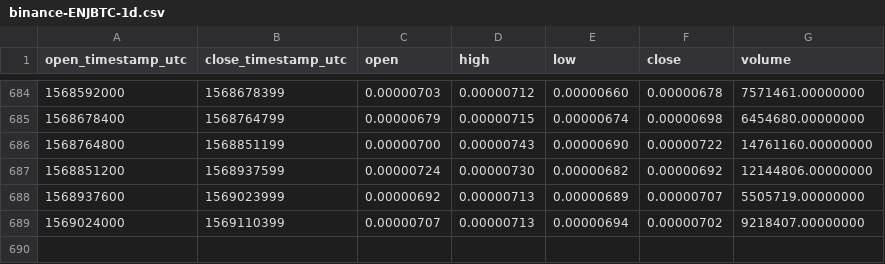
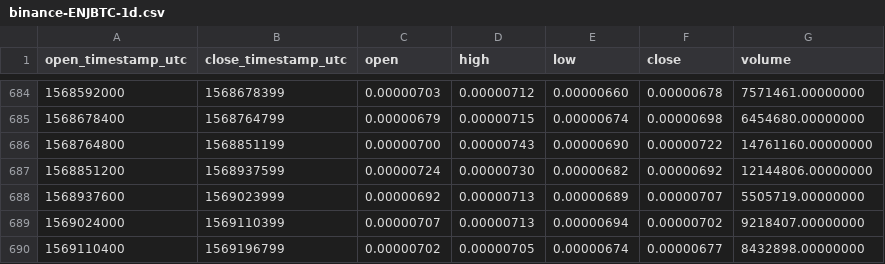
Before and after one commit to cryptobigbro/binance-ENJBTC, a CSV file: binance-ENJBTC-1d.csv, drawn as a sheet; only a part is shown, gaps mark what is left out.

Commit message:
Update OHLCV data.

```diff
--- a/binance-ENJBTC-1d.csv
+++ b/binance-ENJBTC-1d.csv
@@ -689 +689,2 @@ open_timestamp_utc,close_timestamp_utc,open,high,low,close,volume
 1569024000,1569110399,0.00000707,0.00000713,0.00000694,0.00000702,9218407.00000000
+1569110400,1569196799,0.00000702,0.00000705,0.00000674,0.00000677,8432898.00000000
```
Also changed, not shown: 1 other file.
